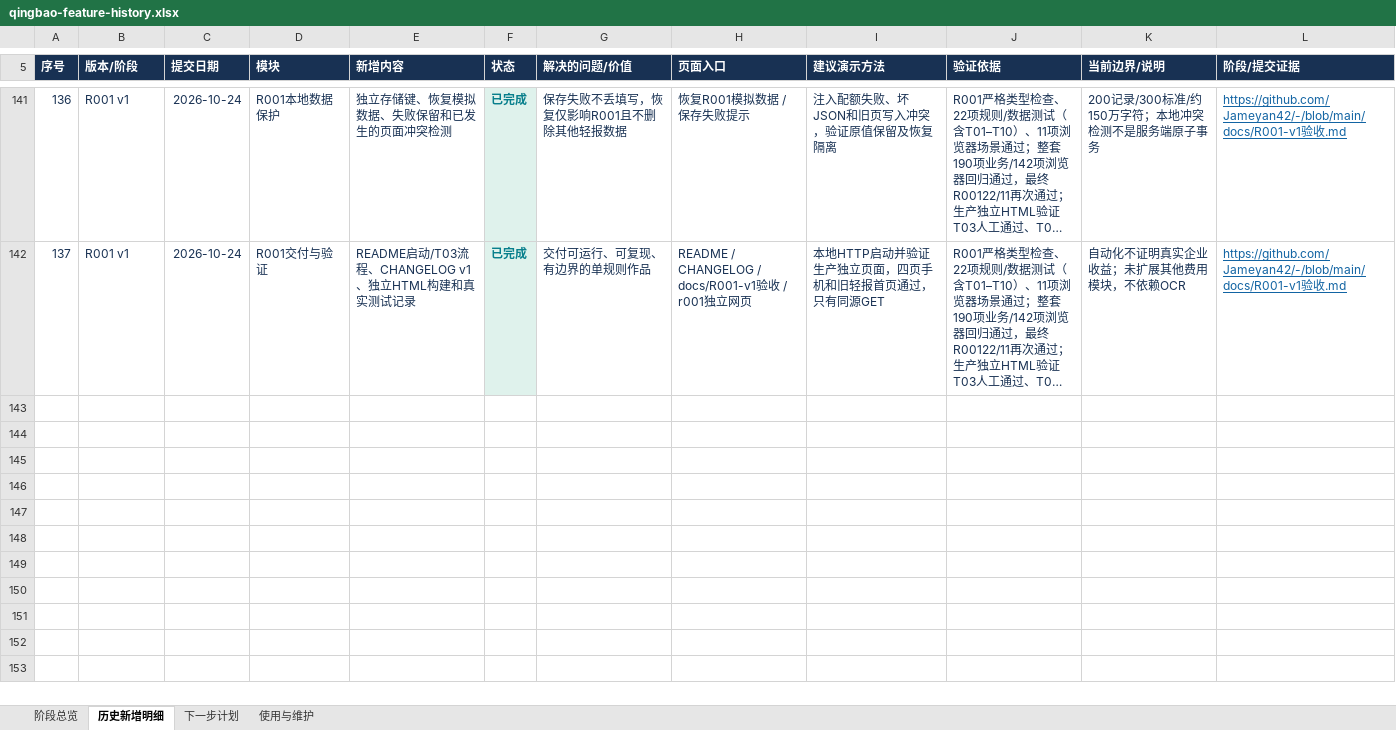
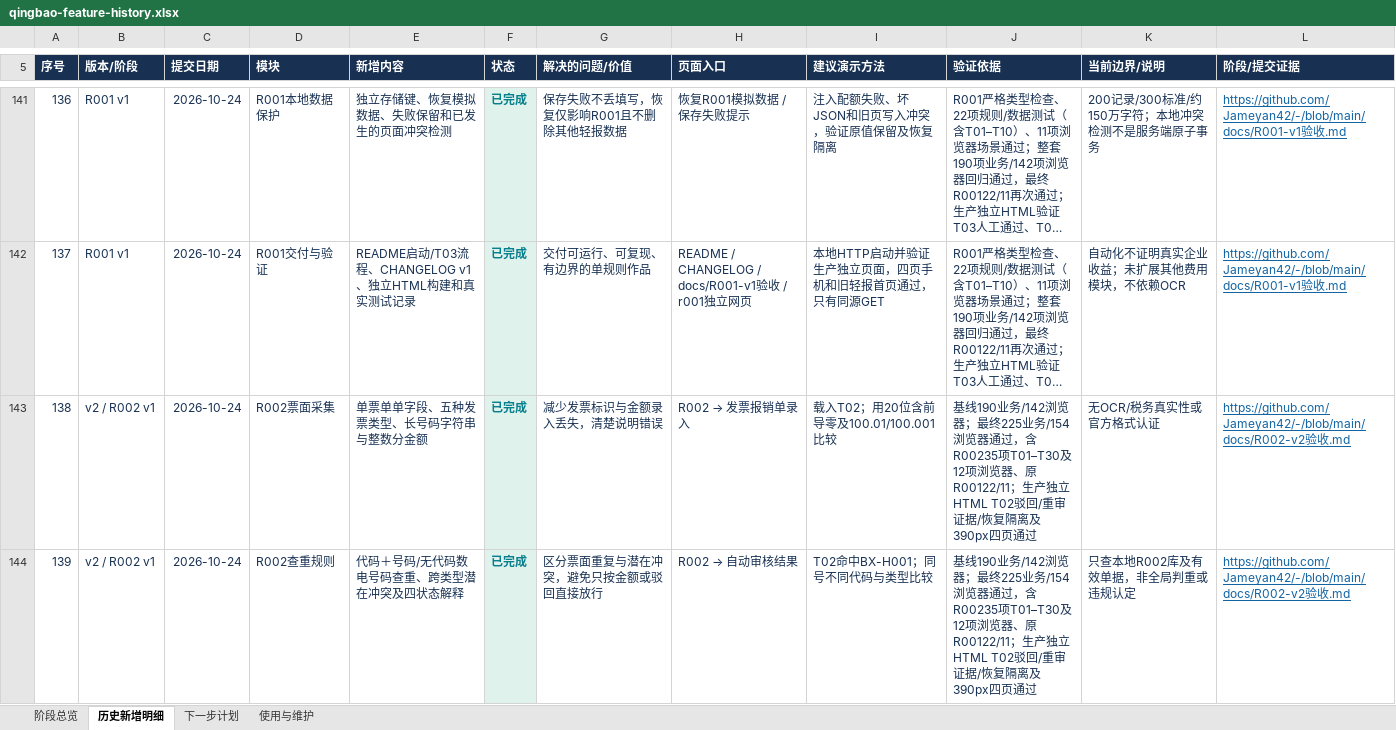
Before and after one commit to Jameyan42/-, an Excel workbook: deliverables/qingbao-feature-history.xlsx, sheet 历史新增明细, drawn as a sheet; only a part is shown, gaps mark what is left out; long unchanged cells end in …; values as stored, in another font and other column widths than the file's, no borders; table styles not drawn; the diff covers the shown part only; the diff names each change by its address in the sheet, - before the commit and + after, or states it on an @@ line.

Commit message:
Record R002 delivery and refresh feature history workbook

```diff
--- a/deliverables/qingbao-feature-history.xlsx (sheet 历史新增明细)
+++ b/deliverables/qingbao-feature-history.xlsx (sheet 历史新增明细)
+row 143: 138 | v2 / R002 v1 | 2026-10-24 | R002票面采集 | 单票单单字段、五种发票类型、长号码字符串与整数分金额 | 已完成 | 减少发票标识与金额录入丢失，清楚说明错误 | R002 → 发票报销单录入 | 载入T02；用20位含前导零及100.01/100.001比较 | 基线190业务/142浏览器；最终225业务/154浏览器通过，含R00235项T01–T30及12项浏览器、原R00122/11；生产独立HTML T02驳回/重审证据/恢复隔离及390px四页通过 | 无OCR/税务真实性或官方格式认证 | https://github.com/Jameyan42/-/blob/main/docs/R002-v2验收.md
+row 144: 139 | v2 / R002 v1 | 2026-10-24 | R002查重规则 | 代码＋号码/无代码数电号码查重、跨类型潜在冲突及四状态解释 | 已完成 | 区分票面重复与潜在冲突，避免只按金额或驳回直接放行 | R002 → 自动审核结果 | T02命中BX-H001；同号不同代码与类型比较 | 基线190业务/142浏览器；最终225业务/154浏览器通过，含R00235项T01–T30及12项浏览器、原R00122/11；生产独立HTML T02驳回/重审证据/恢复隔离及390px四页通过 | 只查本地R002库及有效单据，非全局判重或违规认定 | https://github.com/Jameyan42/-/blob/main/docs/R002-v2验收.md
```
Also changed, not shown: 4 added rows elsewhere in this sheet, sheet 阶段总览, sheet 使用与维护, 2 other files.
